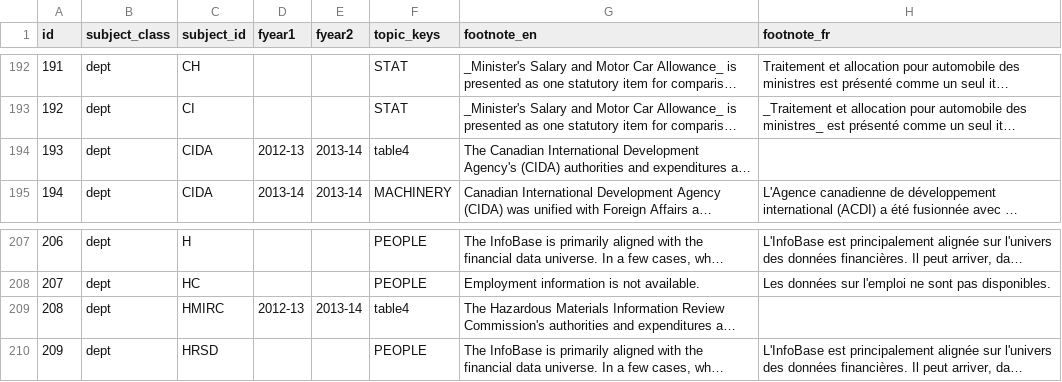
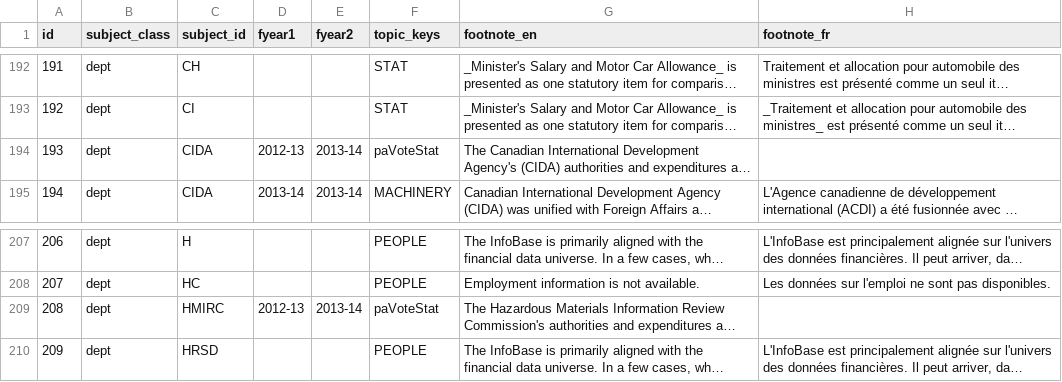
Before and after one commit to TBS-EACPD/infobase, a CSV file: data/footnotes.csv, drawn as a sheet; only a part is shown, gaps mark what is left out; long unchanged cells end in …; the diff names each change by its address in the sheet, - before the commit and + after, or states it on an @@ line.

```diff
--- a/data/footnotes.csv
+++ b/data/footnotes.csv
-F194 (topic_keys): table4
+F194 (topic_keys): paVoteStat
-F209 (topic_keys): table4
+F209 (topic_keys): paVoteStat
```
Also changed, not shown: data/crso.csv, data/crso_fr.csv, 10 other files.
